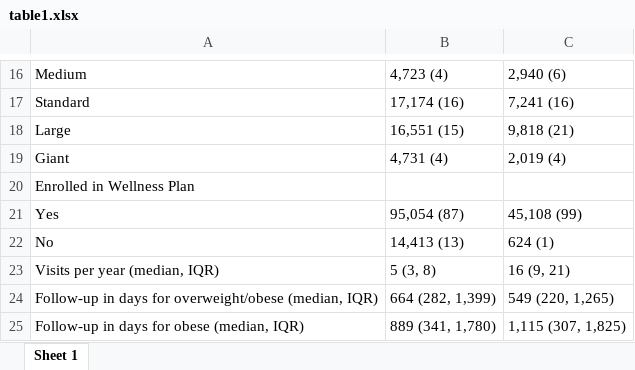
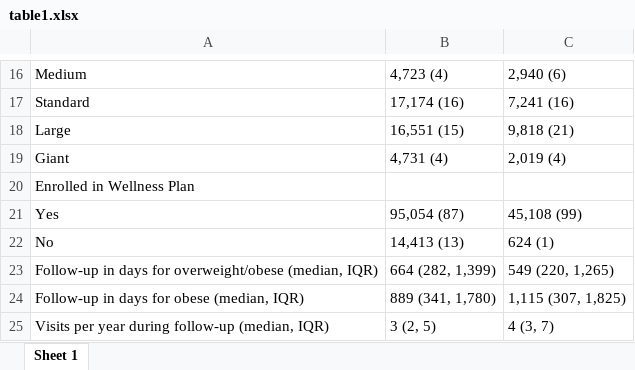
Before and after one commit to jsahrmann/accd-oo, an Excel workbook: output/table1.xlsx, sheet Sheet 1, drawn as a sheet; only a part is shown, gaps mark what is left out; values as stored, in another font and other column widths than the file's, no borders; removed rows and columns are numbered as before the commit, all else as after; the diff names each change by its address in the sheet, - before the commit and + after, or states it on an @@ line.

Commit message:
Update figures and Table 1
Add estimates at three months of age to all figures.

Remove average number of visits per year (during baseline) from Table
1 to avoid confusion. Replace with visits per year during follow-up.

```diff
--- a/output/table1.xlsx (sheet Sheet 1)
+++ b/output/table1.xlsx (sheet Sheet 1)
-row 23: Visits per year (median, IQR) | 5 (3, 8) | 16 (9, 21)
+row 25: Visits per year during follow-up (median, IQR) | 3 (2, 5) | 4 (3, 7)
```
Also changed, not shown: 14 other files.
